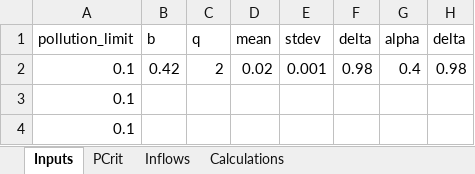
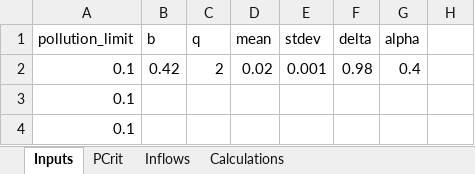
Before and after one commit to Project-Platypus/Rhodium, an Excel workbook: examples/Languages/Excel/LakeProblem.xlsx, sheet Inputs, drawn as a sheet; only a part is shown; values as stored, in another font and other column widths than the file's, no borders; the diff names each change by its address in the sheet, - before the commit and + after, or states it on an @@ line.

```diff
--- a/examples/Languages/Excel/LakeProblem.xlsx (sheet Inputs)
+++ b/examples/Languages/Excel/LakeProblem.xlsx (sheet Inputs)
-H1: delta
+H1: (empty)
-H2: 0.98
+H2: (empty)
```
Also changed, not shown: sheet Calculations, sheet Inflows, 7 other files.
